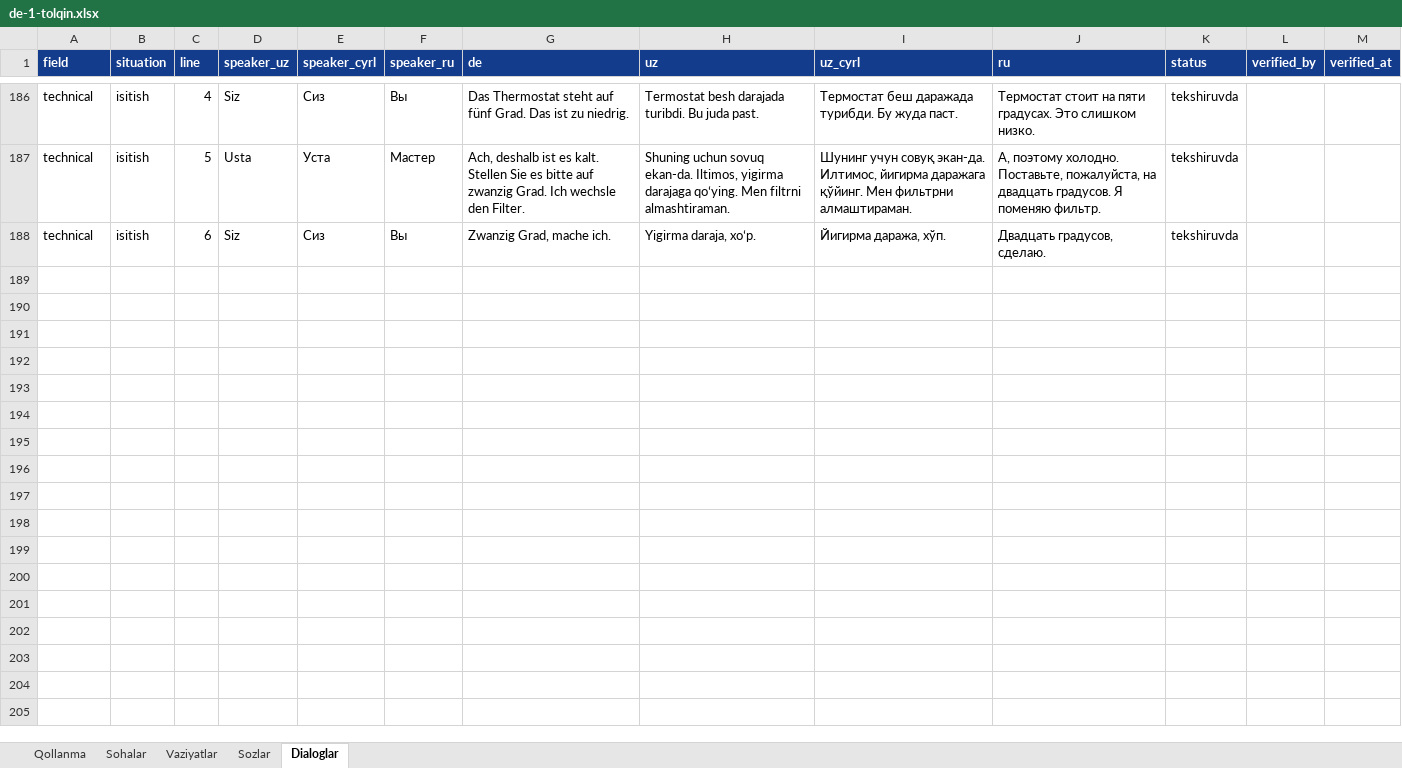
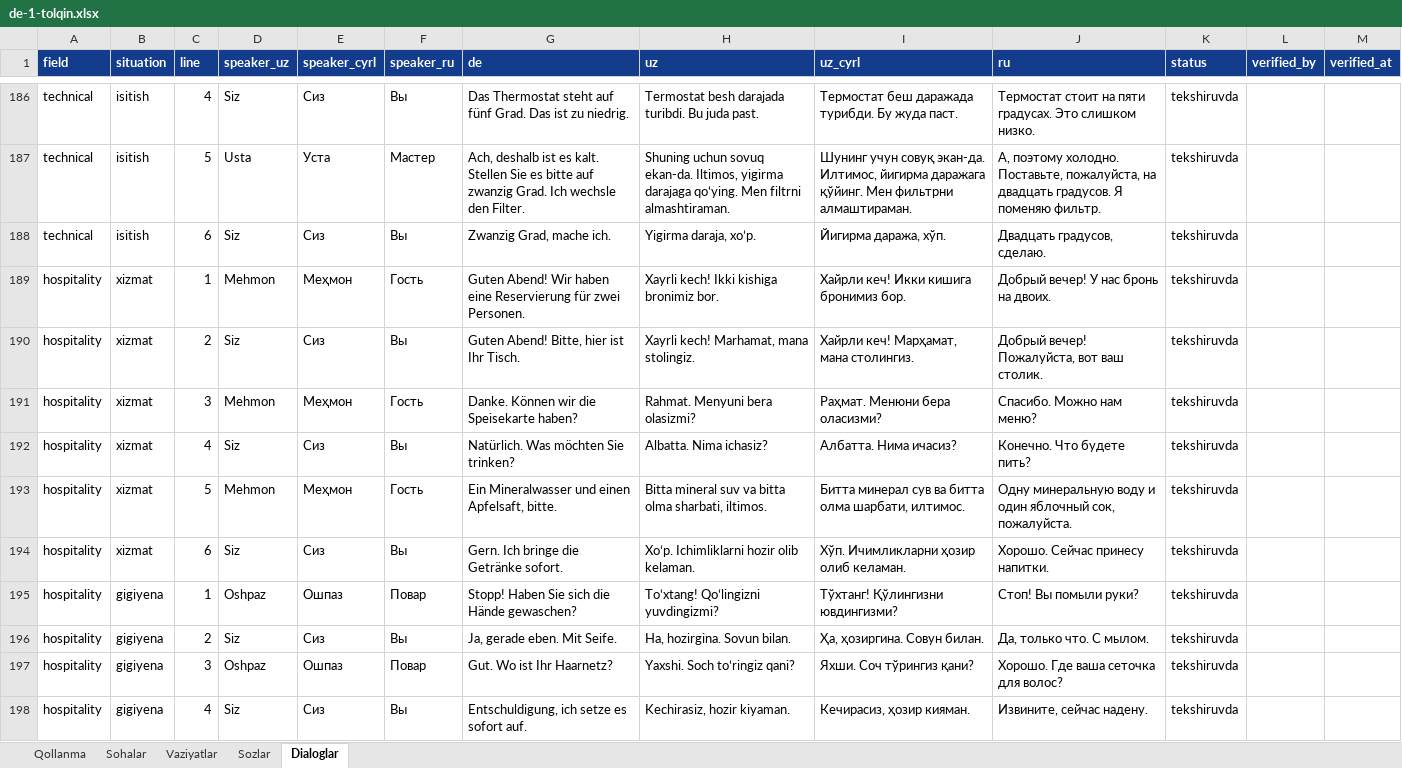
Before and after one commit to Jahon-gir/Qaldirgoch, an Excel workbook: docs/content/de-1-tolqin.xlsx, sheet Dialoglar, drawn as a sheet; only a part is shown, gaps mark what is left out; values as stored, in another font and other column widths than the file's, no borders; the diff covers the shown part only; the diff names each change by its address in the sheet, - before the commit and + after, or states it on an @@ line.

```diff
--- a/docs/content/de-1-tolqin.xlsx (sheet Dialoglar)
+++ b/docs/content/de-1-tolqin.xlsx (sheet Dialoglar)
+row 189: hospitality | xizmat | 1 | Mehmon | Меҳмон | Гость | Guten Abend! Wir haben eine Reservierung für zwei Personen. | Xayrli kech! Ikki kishiga bronimiz bor. | Хайрли кеч! Икки кишига бронимиз бор. | Добрый вечер! У нас бронь на двоих. | tekshiruvda
+row 190: hospitality | xizmat | 2 | Siz | Сиз | Вы | Guten Abend! Bitte, hier ist Ihr Tisch. | Xayrli kech! Marhamat, mana stolingiz. | Хайрли кеч! Марҳамат, мана столингиз. | Добрый вечер! Пожалуйста, вот ваш столик. | tekshiruvda
+row 191: hospitality | xizmat | 3 | Mehmon | Меҳмон | Гость | Danke. Können wir die Speisekarte haben? | Rahmat. Menyuni bera olasizmi? | Раҳмат. Менюни бера оласизми? | Спасибо. Можно нам меню? | tekshiruvda
+row 192: hospitality | xizmat | 4 | Siz | Сиз | Вы | Natürlich. Was möchten Sie trinken? | Albatta. Nima ichasiz? | Албатта. Нима ичасиз? | Конечно. Что будете пить? | tekshiruvda
+row 193: hospitality | xizmat | 5 | Mehmon | Меҳмон | Гость | Ein Mineralwasser und einen Apfelsaft, bitte. | Bitta mineral suv va bitta olma sharbati, iltimos. | Битта минерал сув ва битта олма шарбати, илтимос. | Одну минеральную воду и один яблочный сок, пожалуйста. | tekshiruvda
+row 194: hospitality | xizmat | 6 | Siz | Сиз | Вы | Gern. Ich bringe die Getränke sofort. | Xoʻp. Ichimliklarni hozir olib kelaman. | Хўп. Ичимликларни ҳозир олиб келаман. | Хорошо. Сейчас принесу напитки. | tekshiruvda
+row 195: hospitality | gigiyena | 1 | Oshpaz | Ошпаз | Повар | Stopp! Haben Sie sich die Hände gewaschen? | Toʻxtang! Qoʻlingizni yuvdingizmi? | Тўхтанг! Қўлингизни ювдингизми? | Стоп! Вы помыли руки? | tekshiruvda
+row 196: hospitality | gigiyena | 2 | Siz | Сиз | Вы | Ja, gerade eben. Mit Seife. | Ha, hozirgina. Sovun bilan. | Ҳа, ҳозиргина. Совун билан. | Да, только что. С мылом. | tekshiruvda
+row 197: hospitality | gigiyena | 3 | Oshpaz | Ошпаз | Повар | Gut. Wo ist Ihr Haarnetz? | Yaxshi. Soch toʻringiz qani? | Яхши. Соч тўрингиз қани? | Хорошо. Где ваша сеточка для волос? | tekshiruvda
+row 198: hospitality | gigiyena | 4 | Siz | Сиз | Вы | Entschuldigung, ich setze es sofort auf. | Kechirasiz, hozir kiyaman. | Кечирасиз, ҳозир кияман. | Извините, сейчас надену. | tekshiruvda
```
Also changed, not shown: 74 added rows elsewhere in this sheet, 4 other files.
